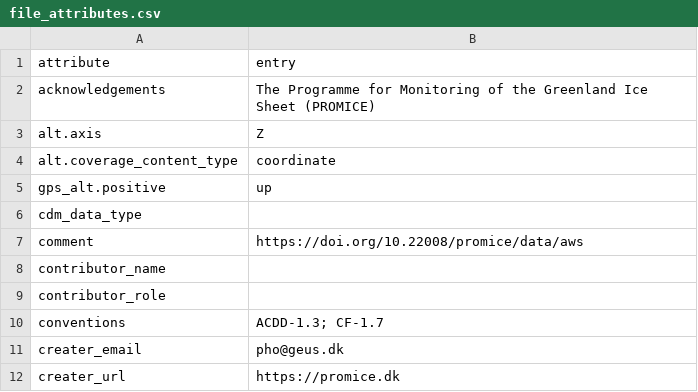
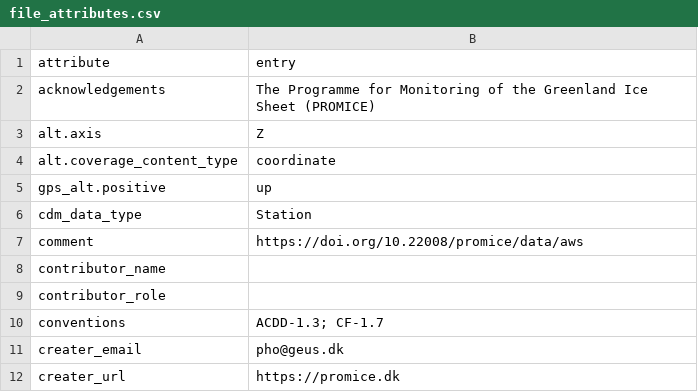
Before and after one commit to GEUS-Glaciology-and-Climate/pypromice, a CSV file: src/pypromice/resources/file_attributes.csv, drawn as a sheet; only a part is shown.

Commit message:
Updated `cdm_data_type` field in `file_attributes.csv` to "Station"

```diff
--- a/src/pypromice/resources/file_attributes.csv
+++ b/src/pypromice/resources/file_attributes.csv
@@ -5,3 +5,3 @@ alt.coverage_content_type,coordinate
 gps_alt.positive,up
-cdm_data_type,
+cdm_data_type,Station
 comment,https://doi.org/10.22008/promice/data/aws
```
